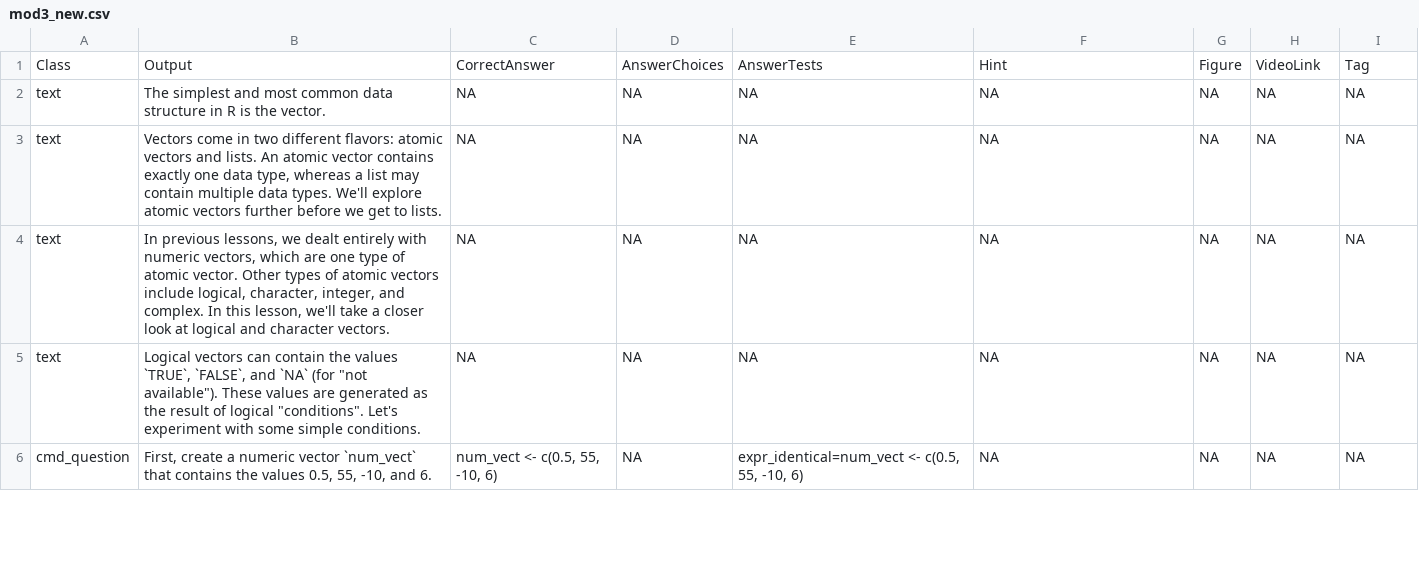
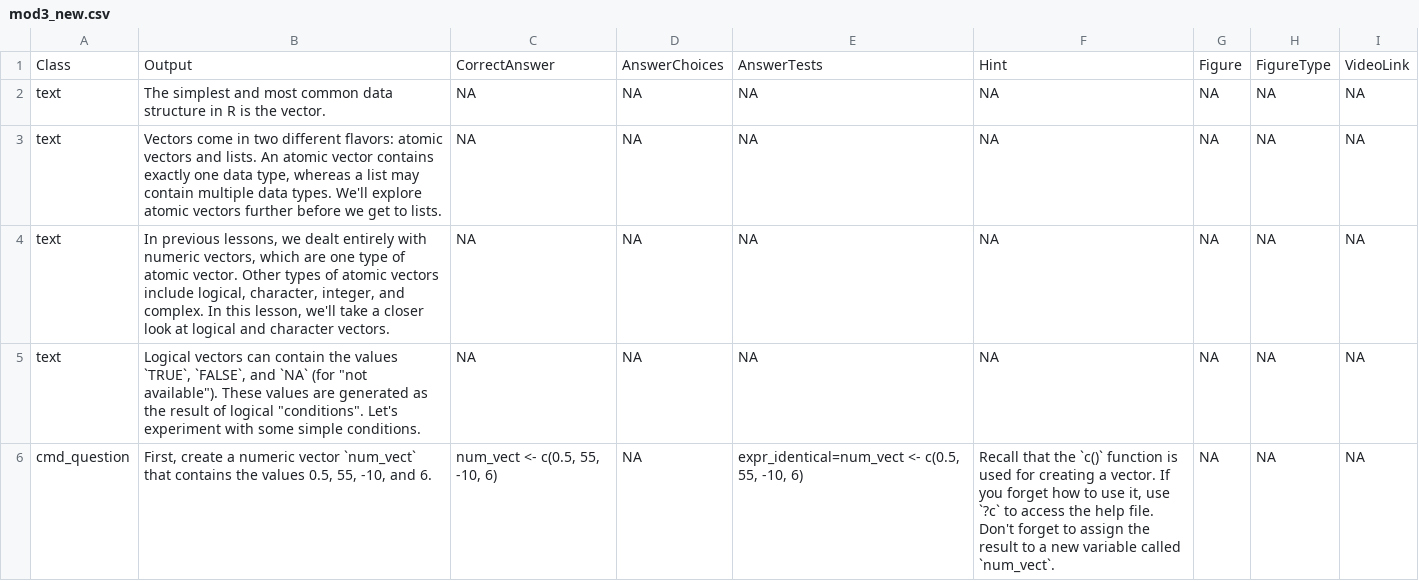
Before and after one commit to swirldev/swirl, a CSV file: inst/Courses/Intro_to_R/module3/mod3_new.csv, drawn as a sheet; only a part is shown; the diff covers the shown part only.

```diff
--- a/inst/Courses/Intro_to_R/module3/mod3_new.csv
+++ b/inst/Courses/Intro_to_R/module3/mod3_new.csv
@@ -1 +1 @@
-Class,Output,CorrectAnswer,AnswerChoices,AnswerTests,Hint,Figure,VideoLink,Tag
+"Class","Output","CorrectAnswer","AnswerChoices","AnswerTests","Hint","Figure","FigureType","VideoLink"
@@ -6 +6 @@ text,"Logical vectors can contain the values `TRUE`, `FALSE`, and `NA` (for ""no
-cmd_question,"First, create a numeric vector `num_vect` that contains the values 0.5, 55, -10, and 6.","num_vect <- c(0.5, 55, -10, 6)",NA,"expr_identical=num_vect <- c(0.5, 55, -10, 6)",NA,NA,NA,NA
+"cmd_question","First, create a numeric vector `num_vect` that contains the values 0.5, 55, -10, and 6.","num_vect <- c(0.5, 55, -10, 6)",NA,"expr_identical=num_vect <- c(0.5, 55, -10, 6)","Recall that the `c()` function is used for creating a vector. If you forget how to use it, use `?c` to access the help file. Don't forget to assign the result to a new variable called `num_vect`.",NA,NA,NA
```
Also changed, not shown: 18 edited cells elsewhere in this file, 1 other file.
